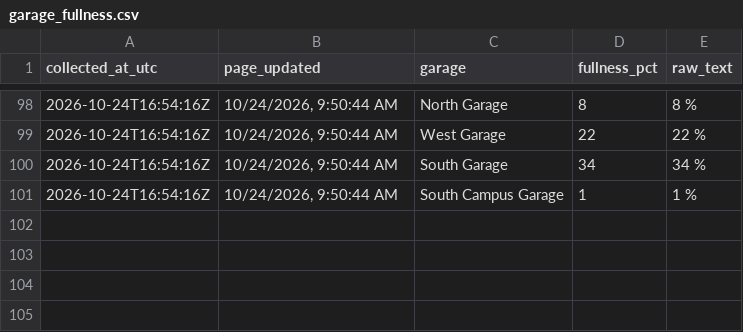
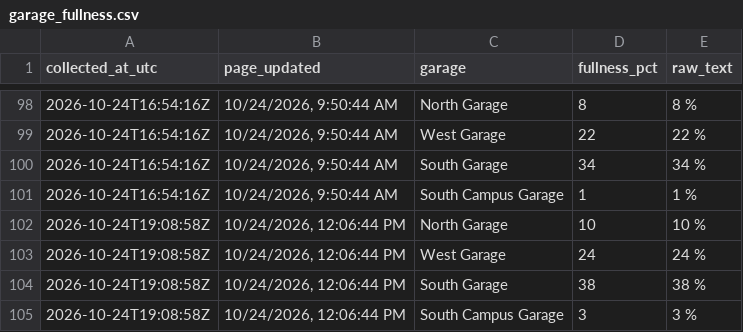
Before and after one commit to asthram08/spartan-park, a CSV file: data/garage_fullness.csv, drawn as a sheet; only a part is shown, gaps mark what is left out; the diff names each change by its address in the sheet, - before the commit and + after, or states it on an @@ line.

```diff
--- a/data/garage_fullness.csv
+++ b/data/garage_fullness.csv
+row 102: 2026-10-24T19:08:58Z | 10/24/2026, 12:06:44 PM | North Garage | 10 | 10 %
+row 103: 2026-10-24T19:08:58Z | 10/24/2026, 12:06:44 PM | West Garage | 24 | 24 %
+row 104: 2026-10-24T19:08:58Z | 10/24/2026, 12:06:44 PM | South Garage | 38 | 38 %
+row 105: 2026-10-24T19:08:58Z | 10/24/2026, 12:06:44 PM | South Campus Garage | 3 | 3 %
```
